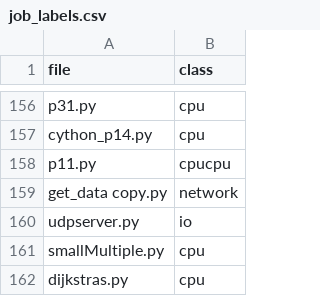
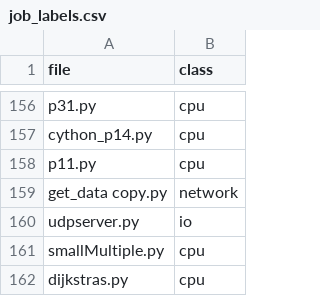
Before and after one commit to benhg/job-classification, a CSV file: data-generation/job_labels.csv, drawn as a sheet; only a part is shown, gaps mark what is left out.

Commit message:
fixing typo

```diff
--- a/data-generation/job_labels.csv
+++ b/data-generation/job_labels.csv
@@ -157,3 +157,3 @@ p31.py,cpu
 cython_p14.py,cpu
-p11.py,cpucpu
+p11.py,cpu
 get_data copy.py,network
```
Also changed, not shown: 1 other file.
